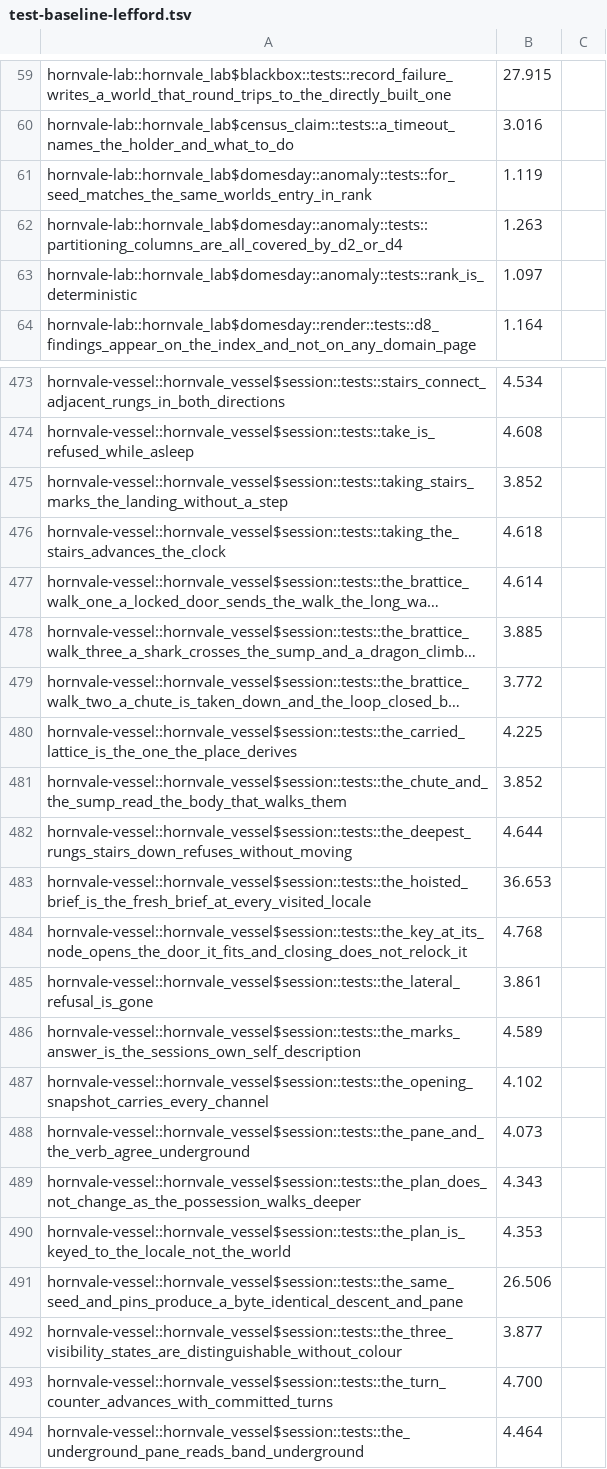
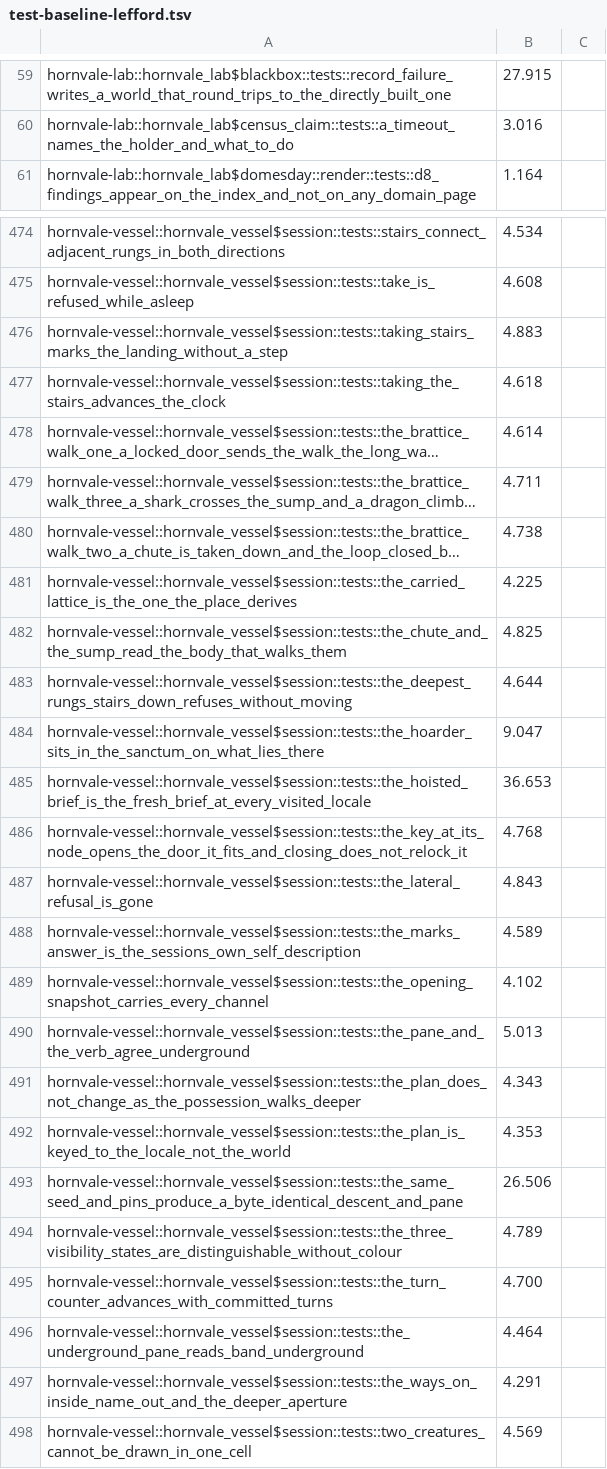
Before and after one commit to hornvale/hornvale, a TSV file: docs/timings/test-baseline-lefford.tsv, drawn as a sheet; only a part is shown, gaps mark what is left out; the shorter side is filled out with more unchanged rows; long unchanged cells end in …; removed rows and columns are numbered as before the commit, all else as after; the diff covers the shown part only; the diff names each change by its address in the sheet, - before the commit and + after, or states it on an @@ line.

```diff
--- a/docs/timings/test-baseline-lefford.tsv
+++ b/docs/timings/test-baseline-lefford.tsv
-row 61: hornvale-lab::hornvale_lab$domesday::anomaly::tests::for_seed_matches_the_same_worlds_entry_in_rank | 1.119
-row 62: hornvale-lab::hornvale_lab$domesday::anomaly::tests::partitioning_columns_are_all_covered_by_d2_or_d4 | 1.263
-row 63: hornvale-lab::hornvale_lab$domesday::anomaly::tests::rank_is_deterministic | 1.097
-B476: 3.852
+B476: 4.883
-B479: 3.885
+B479: 4.711
-B480: 3.772
+B480: 4.738
-B482: 3.852
+B482: 4.825
+row 484: hornvale-vessel::hornvale_vessel$session::tests::the_hoarder_sits_in_the_sanctum_on_what_lies_there | 9.047
-B487: 3.861
+B487: 4.843
-B490: 4.073
+B490: 5.013
-B494: 3.877
+B494: 4.789
```
Also changed, not shown: 11 added rows and 23 edited cells elsewhere in this file, docs/timings/subfloor-roster.tsv, 1 other file.
